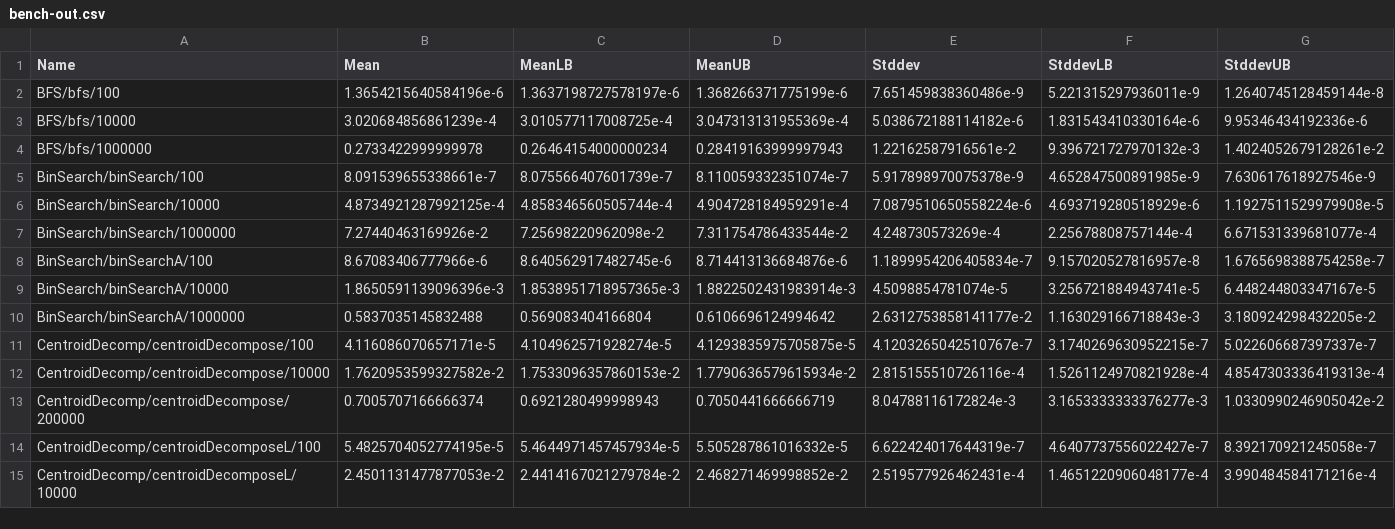
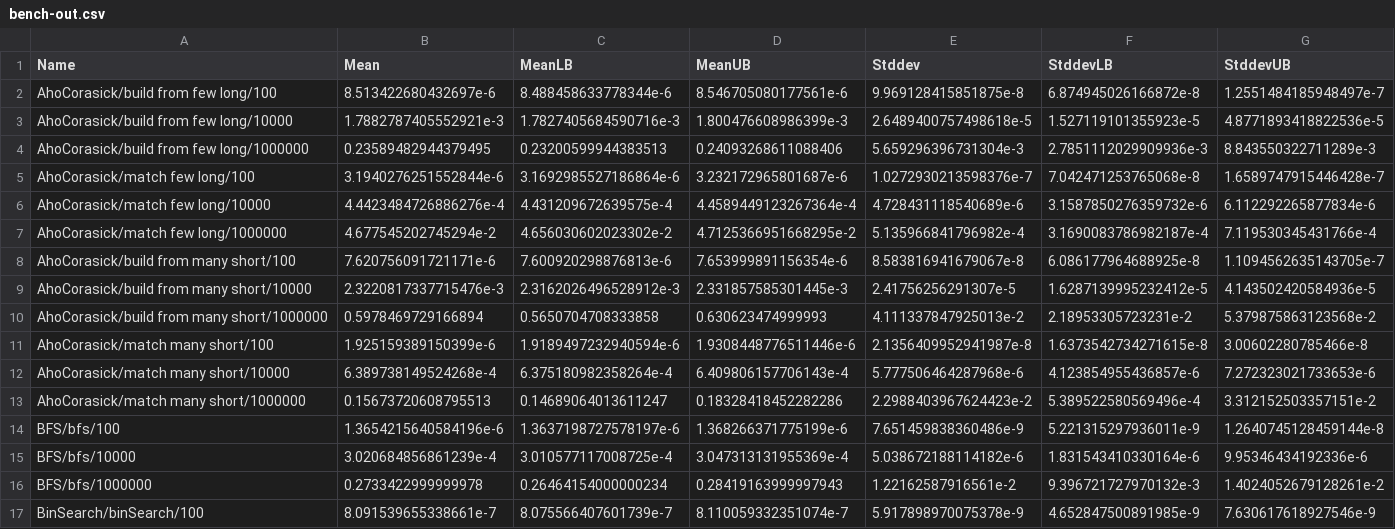
Before and after one commit to meooow25/haccepted, a CSV file: bench-out/bench-out.csv, drawn as a sheet; only a part is shown; the shorter side is filled out with more unchanged rows.

Commit message:
Add Aho-Corasick algorithm (#33)

```diff
--- a/bench-out/bench-out.csv
+++ b/bench-out/bench-out.csv
@@ -1,2 +1,14 @@
 Name,Mean,MeanLB,MeanUB,Stddev,StddevLB,StddevUB
+AhoCorasick/build from few long/100,8.513422680432697e-6,8.488458633778344e-6,8.546705080177561e-6,9.969128415851875e-8,6.874945026166872e-8,1.2551484185948497e-7
+AhoCorasick/build from few long/10000,1.7882787405552921e-3,1.7827405684590716e-3,1.800476608986399e-3,2.6489400757498618e-5,1.527119101355923e-5,4.8771893418822536e-5
+AhoCorasick/build from few long/1000000,0.23589482944379495,0.23200599944383513,0.24093268611088406,5.659296396731304e-3,2.7851112029909936e-3,8.843550322711289e-3
+AhoCorasick/match few long/100,3.1940276251552844e-6,3.1692985527186864e-6,3.232172965801687e-6,1.0272930213598376e-7,7.042471253765068e-8,1.6589747915446428e-7
+AhoCorasick/match few long/10000,4.4423484726886276e-4,4.431209672639575e-4,4.4589449123267364e-4,4.728431118540689e-6,3.1587850276359732e-6,6.112292265877834e-6
+AhoCorasick/match few long/1000000,4.677545202745294e-2,4.656030602023302e-2,4.7125366951668295e-2,5.135966841796982e-4,3.1690083786982187e-4,7.119530345431766e-4
+AhoCorasick/build from many short/100,7.620756091721171e-6,7.600920298876813e-6,7.653999891156354e-6,8.583816941679067e-8,6.086177964688925e-8,1.1094562635143705e-7
+AhoCorasick/build from many short/10000,2.3220817337715476e-3,2.3162026496528912e-3,2.331857585301445e-3,2.41756256291307e-5,1.6287139995232412e-5,4.143502420584936e-5
+AhoCorasick/build from many short/1000000,0.5978469729166894,0.5650704708333858,0.630623474999993,4.111337847925013e-2,2.18953305723231e-2,5.379875863123568e-2
+AhoCorasick/match many short/100,1.925159389150399e-6,1.9189497232940594e-6,1.9308448776511446e-6,2.1356409952941987e-8,1.6373542734271615e-8,3.00602280785466e-8
+AhoCorasick/match many short/10000,6.389738149524268e-4,6.375180982358264e-4,6.409806157706143e-4,5.777506464287968e-6,4.123854955436857e-6,7.272323021733653e-6
+AhoCorasick/match many short/1000000,0.15673720608795513,0.14689064013611247,0.18328418452282286,2.2988403967624423e-2,5.389522580569496e-4,3.312152503357151e-2
 BFS/bfs/100,1.3654215640584196e-6,1.3637198727578197e-6,1.368266371775199e-6,7.651459838360486e-9,5.221315297936011e-9,1.2640745128459144e-8
```
Also changed, not shown: 7 other files.
